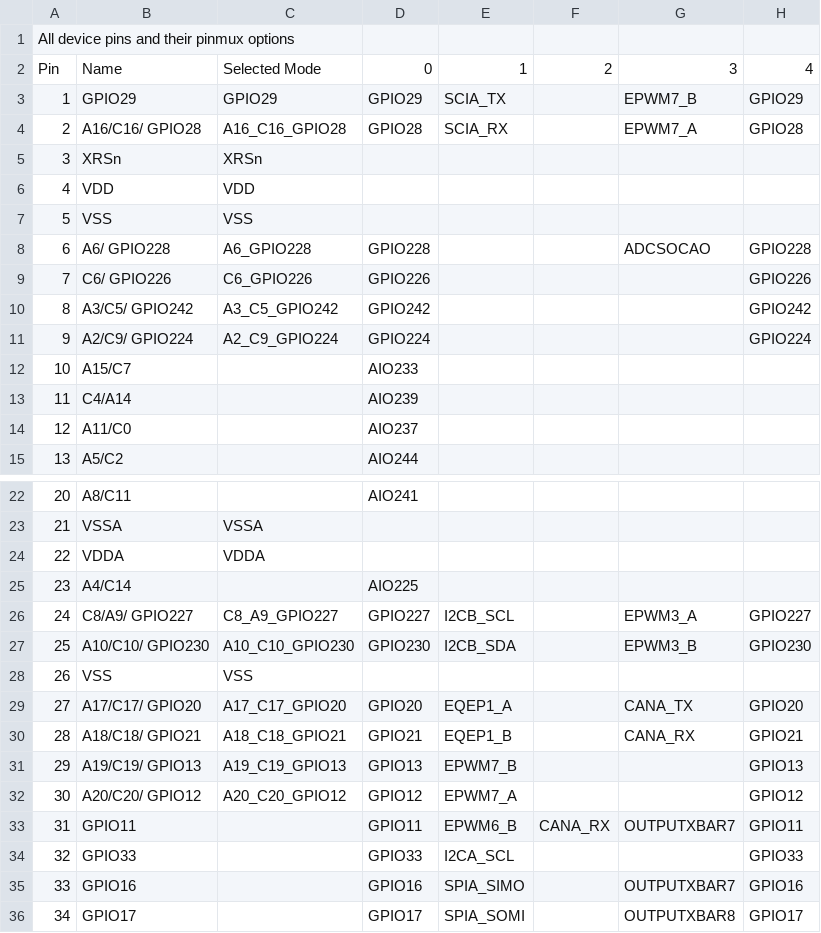
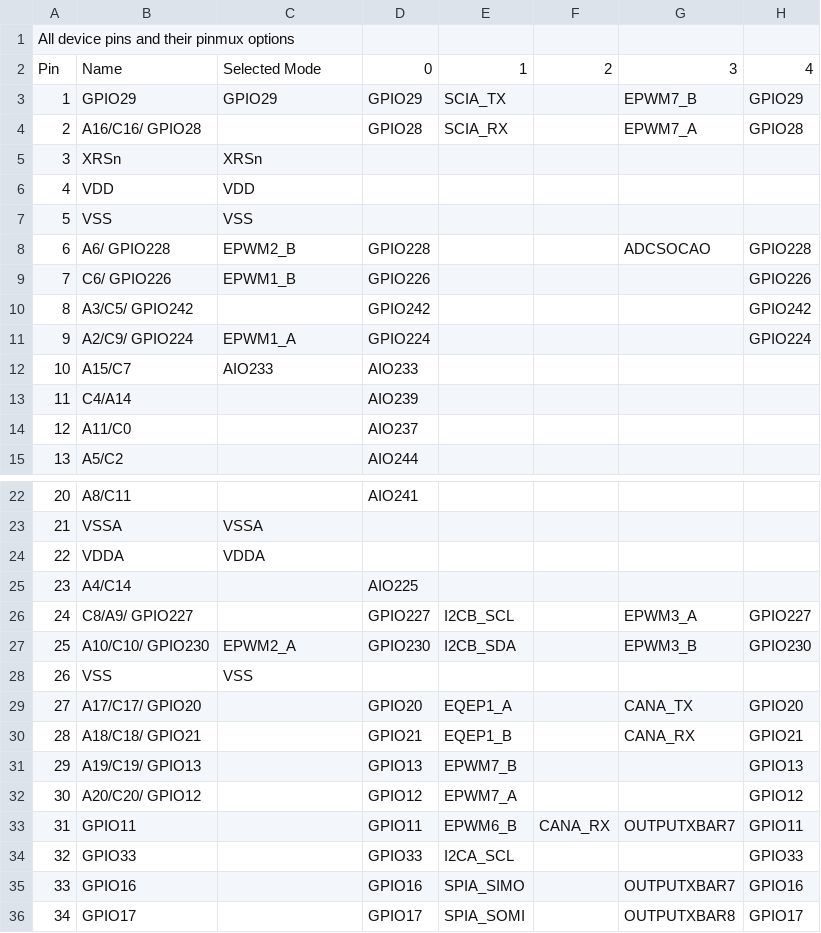
Before and after one commit to whtschohl/Resources, a CSV file: TI C2000 Training/ePWM_Test/CPU1_RAM/syscfg/pinmux.csv, drawn as a sheet; only a part is shown, gaps mark what is left out; the diff names each change by its address in the sheet, - before the commit and + after, or states it on an @@ line.

Commit message:
figured out how to accurately control the t_DB, and f_EPWM

```diff
--- a/TI C2000 Training/ePWM_Test/CPU1_RAM/syscfg/pinmux.csv
+++ b/TI C2000 Training/ePWM_Test/CPU1_RAM/syscfg/pinmux.csv
-C4: A16_C16_GPIO28
+C4: (empty)
-C8: A6_GPIO228
+C8: EPWM2_B
-C9: C6_GPIO226
+C9: EPWM1_B
-C10: A3_C5_GPIO242
+C10: (empty)
-C11: A2_C9_GPIO224
+C11: EPWM1_A
-C12: (empty)
+C12: AIO233
-C26: C8_A9_GPIO227
+C26: (empty)
-C27: A10_C10_GPIO230
+C27: EPWM2_A
-C29: A17_C17_GPIO20
+C29: (empty)
-C30: A18_C18_GPIO21
+C30: (empty)
-C31: A19_C19_GPIO13
+C31: (empty)
-C32: A20_C20_GPIO12
+C32: (empty)
```
Also changed, not shown: 13 other files.
